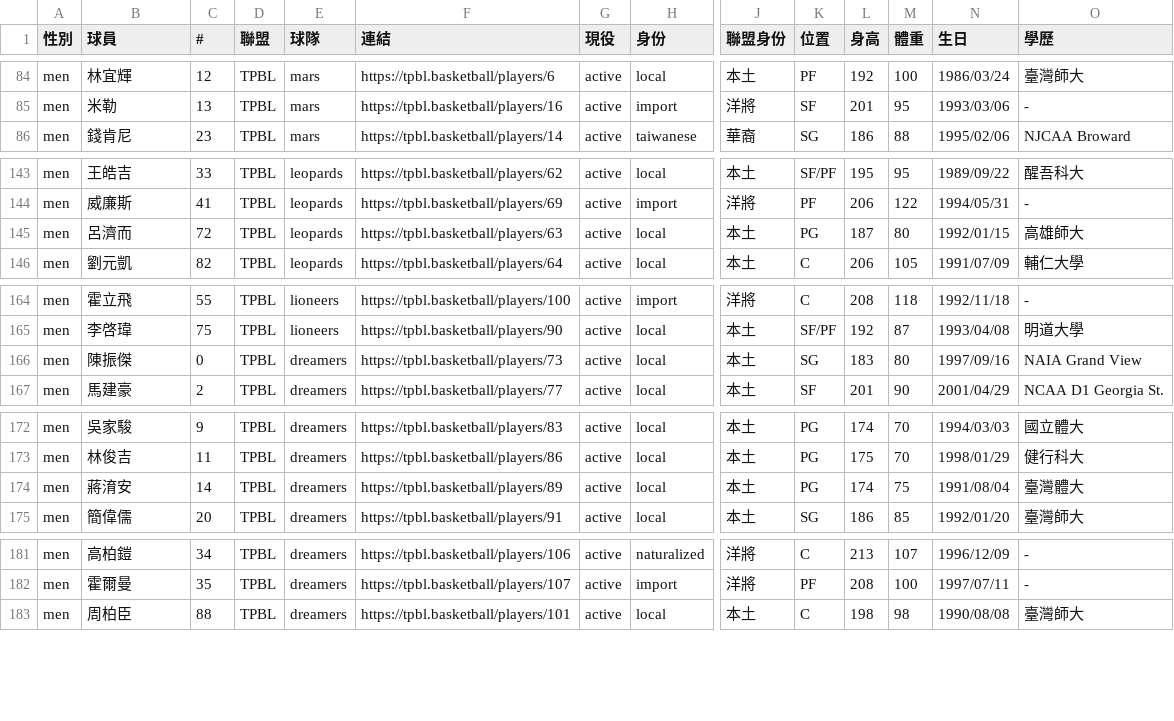
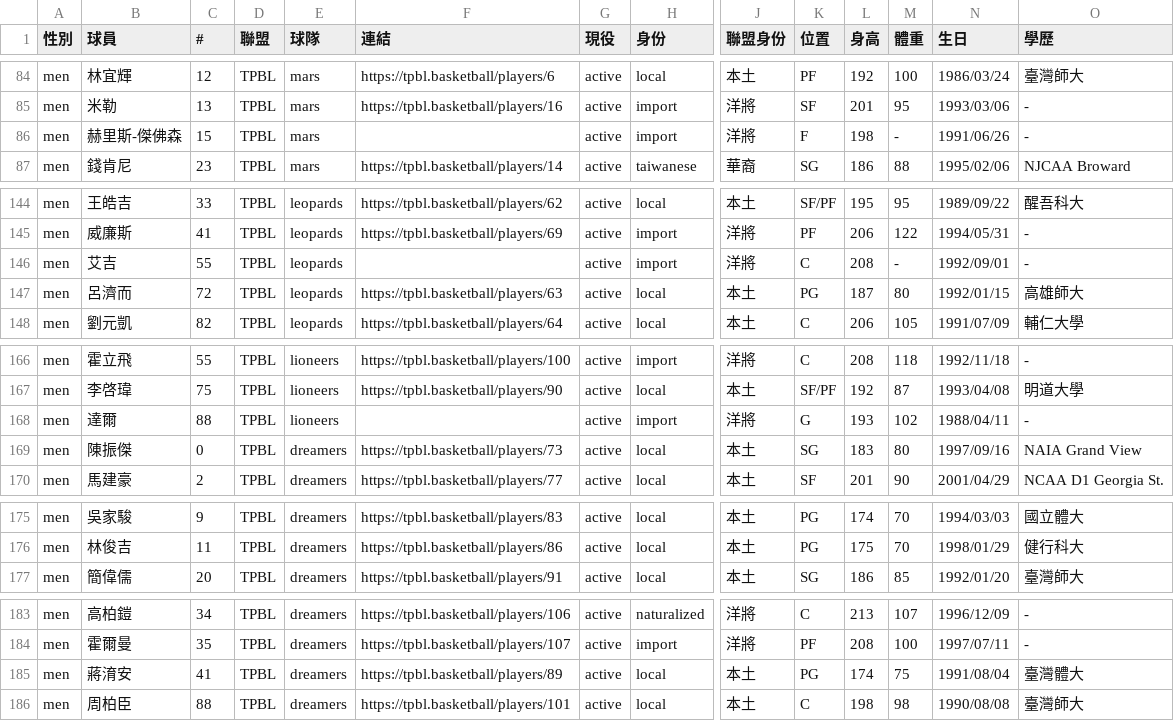
Before and after one commit to SamBasketballTW/sambball, a CSV file: data/players.csv, drawn as a sheet; only a part is shown, gaps mark what is left out; removed rows and columns are numbered as before the commit, all else as after; rows hold the shown columns only; the diff covers the shown part only; the diff names each change by its address in the sheet, - before the commit and + after, or states it on an @@ line.

```diff
--- a/data/players.csv
+++ b/data/players.csv
+row 86: men | 赫里斯-傑佛森 | 15 | TPBL | mars |  | active | import | 洋將 | F | 198 | - | 1991/06/26 | -
+row 146: men | 艾吉 | 55 | TPBL | leopards |  | active | import | 洋將 | C | 208 | - | 1992/09/01 | -
+row 168: men | 達爾 | 88 | TPBL | lioneers |  | active | import | 洋將 | G | 193 | 102 | 1988/04/11 | -
-row 174: men | 蔣淯安 | 14 | TPBL | dreamers | https://tpbl.basketball/players/89 | active | local | 本土 | PG | 174 | 75 | 1991/08/04 | 臺灣體大
+row 185: men | 蔣淯安 | 41 | TPBL | dreamers | https://tpbl.basketball/players/89 | active | local | 本土 | PG | 174 | 75 | 1991/08/04 | 臺灣體大
```
Also changed, not shown: 5 edited cells elsewhere in this file, data/movements.csv, 1 other file.
